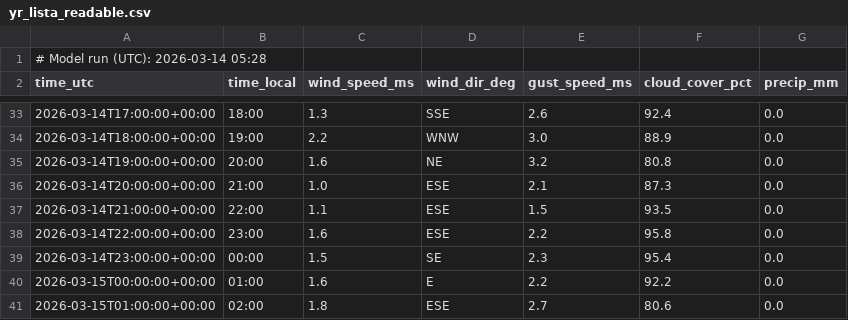
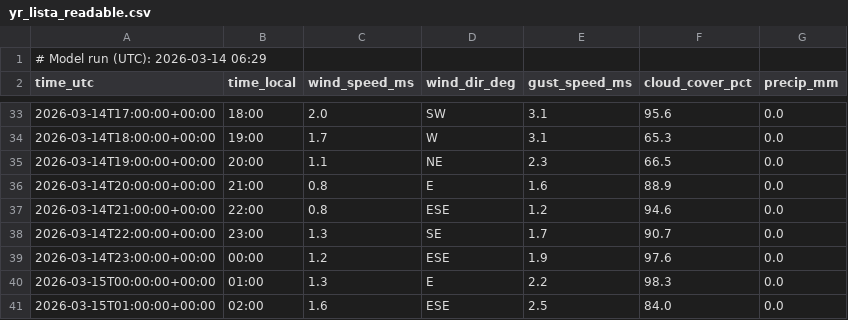
Before and after one commit to purr420/Varsel, a CSV file: surfapp/data_public/yr_lista_readable.csv, drawn as a sheet; only a part is shown, gaps mark what is left out; the diff covers the shown part only.

```diff
--- a/surfapp/data_public/yr_lista_readable.csv
+++ b/surfapp/data_public/yr_lista_readable.csv
@@ -1,2 +1,2 @@
-# Model run (UTC): 2026-03-14 05:28
+# Model run (UTC): 2026-03-14 06:29
 time_utc,time_local,wind_speed_ms,wind_dir_deg,gust_speed_ms,cloud_cover_pct,precip_mm
@@ -33,9 +33,9 @@ time_utc,time_local,wind_speed_ms,wind_dir_deg,gust_speed_ms,cloud_cover_pct,pre
-2026-03-14T17:00:00+00:00,18:00,1.3,SSE,2.6,92.4,0.0
-2026-03-14T18:00:00+00:00,19:00,2.2,WNW,3.0,88.9,0.0
-2026-03-14T19:00:00+00:00,20:00,1.6,NE,3.2,80.8,0.0
-2026-03-14T20:00:00+00:00,21:00,1.0,ESE,2.1,87.3,0.0
-2026-03-14T21:00:00+00:00,22:00,1.1,ESE,1.5,93.5,0.0
-2026-03-14T22:00:00+00:00,23:00,1.6,ESE,2.2,95.8,0.0
-2026-03-14T23:00:00+00:00,00:00,1.5,SE,2.3,95.4,0.0
-2026-03-15T00:00:00+00:00,01:00,1.6,E,2.2,92.2,0.0
-2026-03-15T01:00:00+00:00,02:00,1.8,ESE,2.7,80.6,0.0
+2026-03-14T17:00:00+00:00,18:00,2.0,SW,3.1,95.6,0.0
+2026-03-14T18:00:00+00:00,19:00,1.7,W,3.1,65.3,0.0
+2026-03-14T19:00:00+00:00,20:00,1.1,NE,2.3,66.5,0.0
+2026-03-14T20:00:00+00:00,21:00,0.8,E,1.6,88.9,0.0
+2026-03-14T21:00:00+00:00,22:00,0.8,ESE,1.2,94.6,0.0
+2026-03-14T22:00:00+00:00,23:00,1.3,SE,1.7,90.7,0.0
+2026-03-14T23:00:00+00:00,00:00,1.2,ESE,1.9,97.6,0.0
+2026-03-15T00:00:00+00:00,01:00,1.3,E,2.2,98.3,0.0
+2026-03-15T01:00:00+00:00,02:00,1.6,ESE,2.5,84.0,0.0
```
Also changed, not shown: 1 added row and 100 edited cells elsewhere in this file, surfapp/data_public/met_lista_readable.csv, 1 other file.
